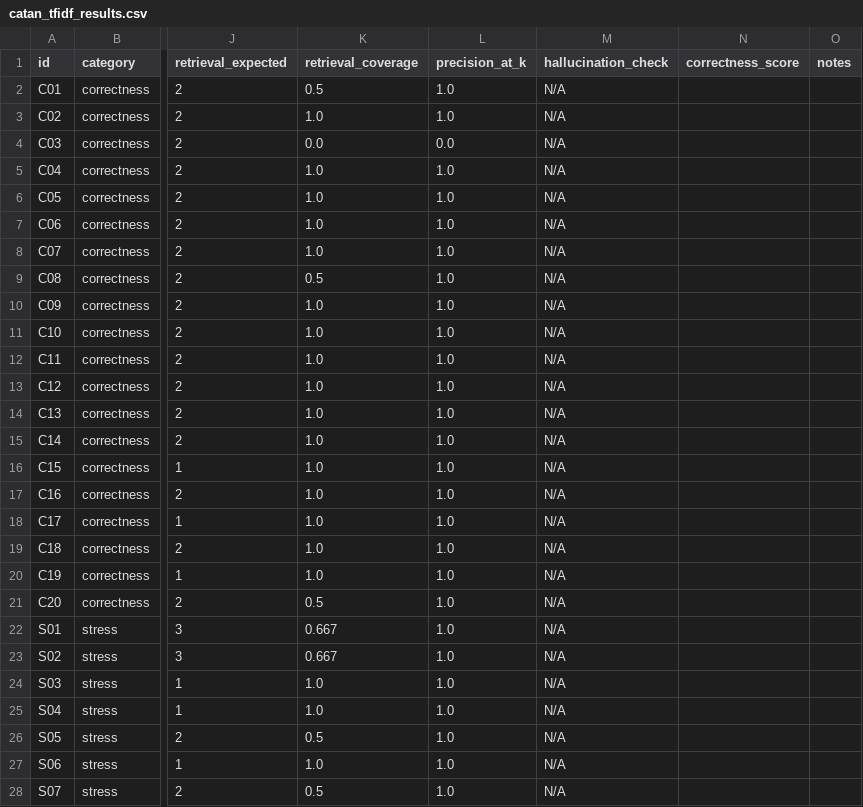
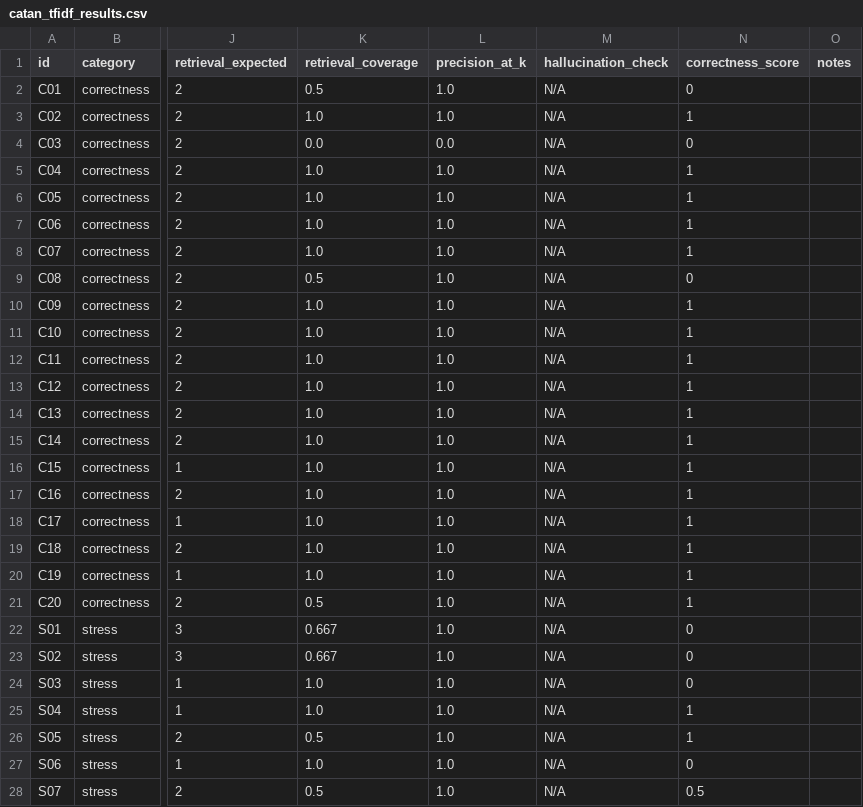
Before and after one commit to yash-b18/NLP-DL, a CSV file: data/outputs/catan_tfidf_results.csv, drawn as a sheet; only a part is shown, gaps mark what is left out; the diff covers the shown part only; the diff names each change by its address in the sheet, - before the commit and + after, or states it on an @@ line.

```diff
--- a/data/outputs/catan_tfidf_results.csv
+++ b/data/outputs/catan_tfidf_results.csv
-N2 (correctness_score): (empty)
+N2 (correctness_score): 0
-N3 (correctness_score): (empty)
+N3 (correctness_score): 1
-N4 (correctness_score): (empty)
+N4 (correctness_score): 0
-N5:N8 (correctness_score): (empty)
+N5:N8 (correctness_score): 1
-N9 (correctness_score): (empty)
+N9 (correctness_score): 0
-N10:N21 (correctness_score): (empty)
+N10:N21 (correctness_score): 1
-N22:N24 (correctness_score): (empty)
+N22:N24 (correctness_score): 0
-N25:N26 (correctness_score): (empty)
+N25:N26 (correctness_score): 1
-N27 (correctness_score): (empty)
+N27 (correctness_score): 0
-N28 (correctness_score): (empty)
+N28 (correctness_score): 0.5
```
Also changed, not shown: 5 edited cells elsewhere in this file, data/outputs/catan_random_results.csv, data/outputs/monopoly_random_results.csv, 3 other files.
